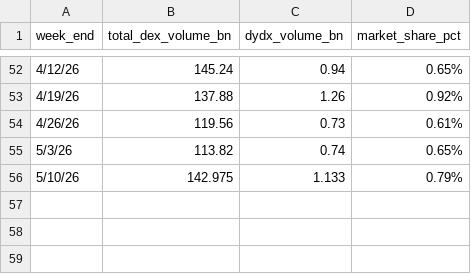
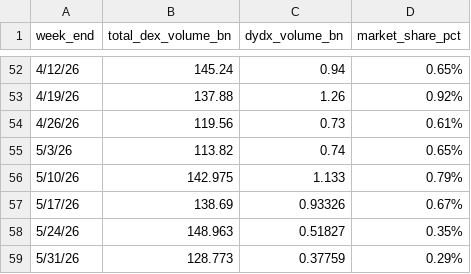
Before and after one commit to hronchedydx/dydx-metrics-dashboard, a CSV file: data/market_share.csv, drawn as a sheet; only a part is shown, gaps mark what is left out; the diff names each change by its address in the sheet, - before the commit and + after, or states it on an @@ line.

```diff
--- a/data/market_share.csv
+++ b/data/market_share.csv
+row 57: 5/17/26 | 138.69 | 0.93326 | 0.67%
+row 58: 5/24/26 | 148.963 | 0.51827 | 0.35%
+row 59: 5/31/26 | 128.773 | 0.37759 | 0.29%
```
Also changed, not shown: data/active_stakers.csv, data/token_holders.csv.
